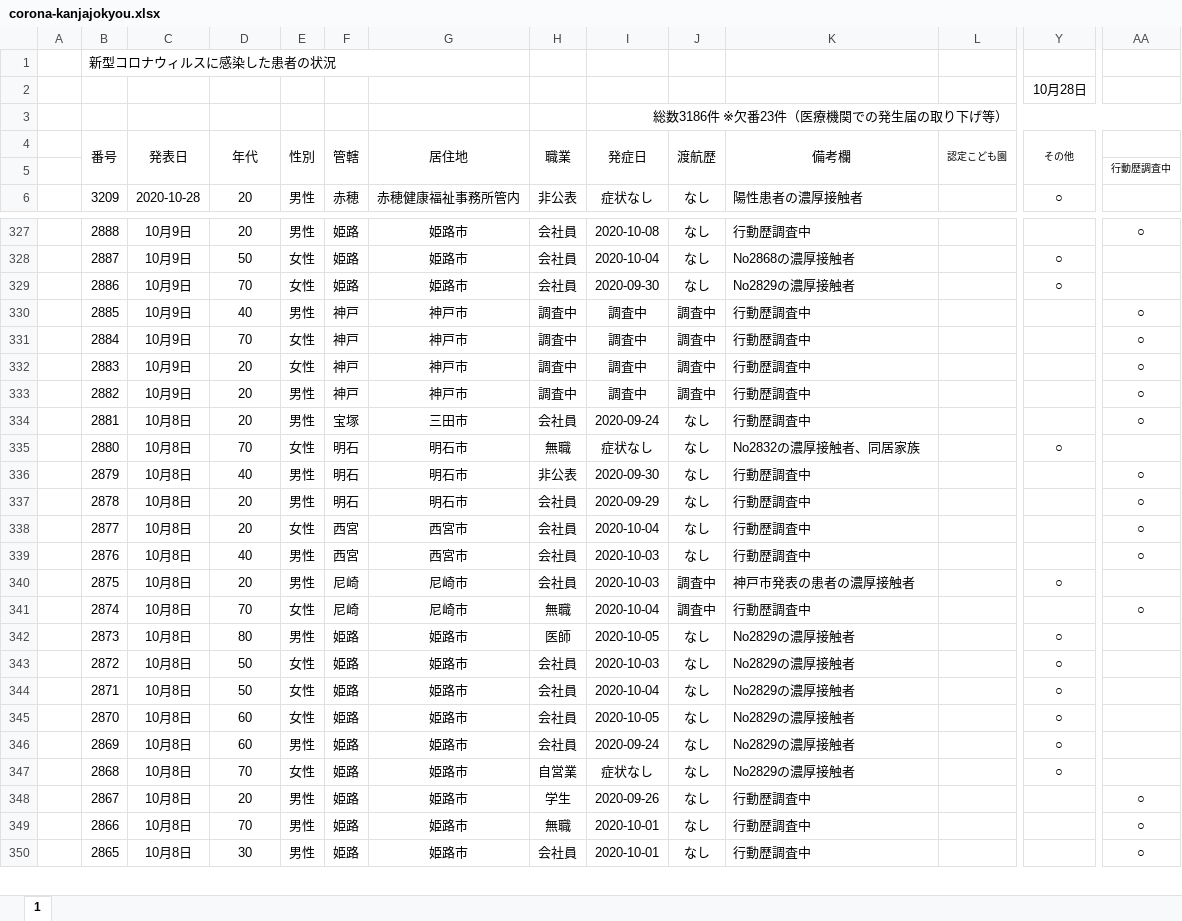
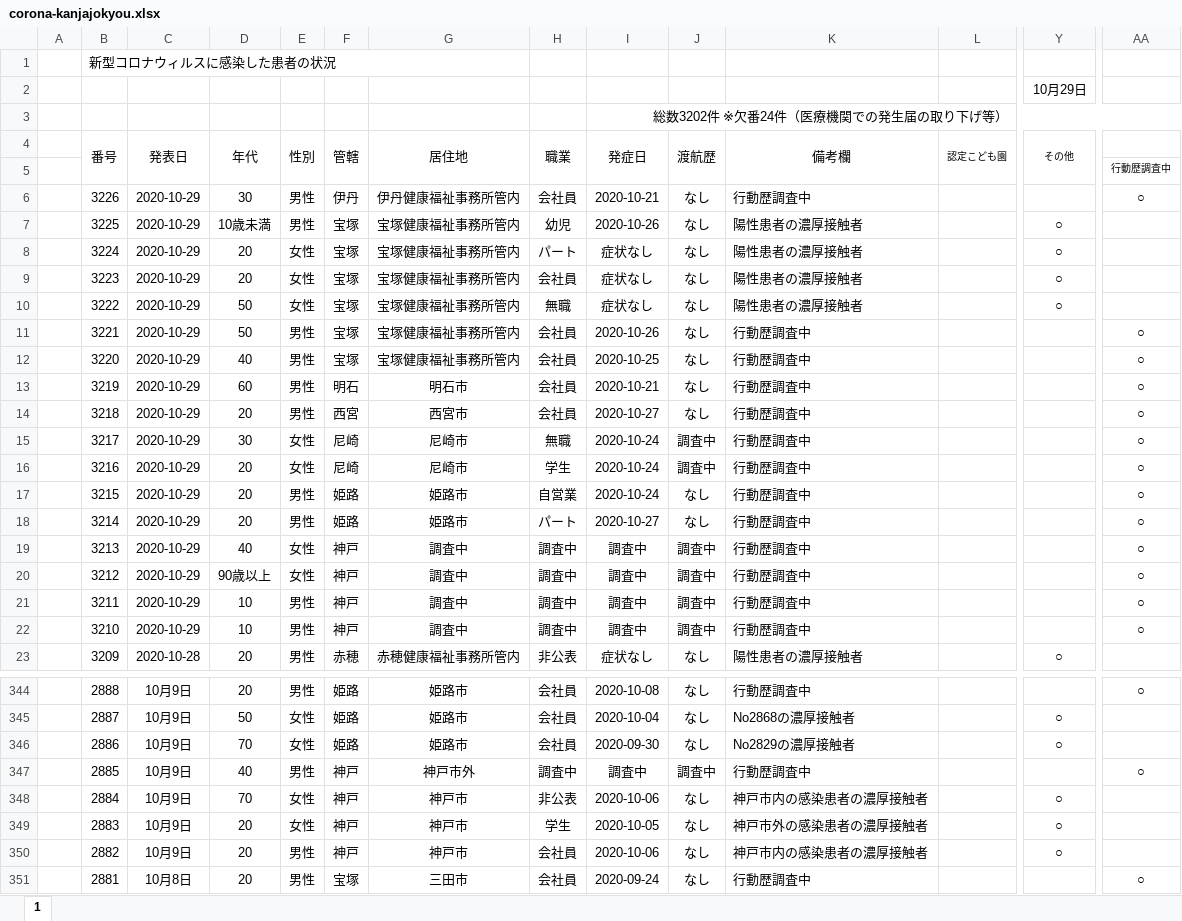
Before and after one commit to stop-covid19-hyogo/covid19-scraping, an Excel workbook: corona-kanjajokyou.xlsx, sheet 1, drawn as a sheet; only a part is shown, gaps mark what is left out; the shorter side is filled out with more unchanged rows; values as stored, in another font and other column widths than the file's, no borders; conditional formats not drawn; addresses are those after the commit; rows hold the shown columns only; the diff covers the shown part only; the diff names each change by its address in the sheet, - before the commit and + after, or states it on an @@ line.

```diff
--- a/corona-kanjajokyou.xlsx (sheet 1)
+++ b/corona-kanjajokyou.xlsx (sheet 1)
-Y2 (その他): 10月28日
+Y2 (その他): 10月29日
-I3 (発症日): 総数3186件 ※欠番23件（医療機関での発生届の取り下げ等）
+I3 (発症日): 総数3202件 ※欠番24件（医療機関での発生届の取り下げ等）
+row 6:  | 3226 | 2020-10-29 | 30 | 男性 | 伊丹 | 伊丹健康福祉事務所管内 | 会社員 | 2020-10-21 | なし | 行動歴調査中 |  |  | ○
+row 7:  | 3225 | 2020-10-29 | 10歳未満 | 男性 | 宝塚 | 宝塚健康福祉事務所管内 | 幼児 | 2020-10-26 | なし | 陽性患者の濃厚接触者 |  | ○
+row 8:  | 3224 | 2020-10-29 | 20 | 女性 | 宝塚 | 宝塚健康福祉事務所管内 | パート | 症状なし | なし | 陽性患者の濃厚接触者 |  | ○
+row 9:  | 3223 | 2020-10-29 | 20 | 女性 | 宝塚 | 宝塚健康福祉事務所管内 | 会社員 | 症状なし | なし | 陽性患者の濃厚接触者 |  | ○
+row 10:  | 3222 | 2020-10-29 | 50 | 女性 | 宝塚 | 宝塚健康福祉事務所管内 | 無職 | 症状なし | なし | 陽性患者の濃厚接触者 |  | ○
+row 11:  | 3221 | 2020-10-29 | 50 | 男性 | 宝塚 | 宝塚健康福祉事務所管内 | 会社員 | 2020-10-26 | なし | 行動歴調査中 |  |  | ○
+row 12:  | 3220 | 2020-10-29 | 40 | 男性 | 宝塚 | 宝塚健康福祉事務所管内 | 会社員 | 2020-10-25 | なし | 行動歴調査中 |  |  | ○
+row 13:  | 3219 | 2020-10-29 | 60 | 男性 | 明石 | 明石市 | 会社員 | 2020-10-21 | なし | 行動歴調査中 |  |  | ○
+row 14:  | 3218 | 2020-10-29 | 20 | 男性 | 西宮 | 西宮市 | 会社員 | 2020-10-27 | なし | 行動歴調査中 |  |  | ○
+row 15:  | 3217 | 2020-10-29 | 30 | 女性 | 尼崎 | 尼崎市 | 無職 | 2020-10-24 | 調査中 | 行動歴調査中 |  |  | ○
+row 16:  | 3216 | 2020-10-29 | 20 | 女性 | 尼崎 | 尼崎市 | 学生 | 2020-10-24 | 調査中 | 行動歴調査中 |  |  | ○
+row 17:  | 3215 | 2020-10-29 | 20 | 男性 | 姫路 | 姫路市 | 自営業 | 2020-10-24 | なし | 行動歴調査中 |  |  | ○
+row 18:  | 3214 | 2020-10-29 | 20 | 男性 | 姫路 | 姫路市 | パート | 2020-10-27 | なし | 行動歴調査中 |  |  | ○
+row 19:  | 3213 | 2020-10-29 | 40 | 女性 | 神戸 | 調査中 | 調査中 | 調査中 | 調査中 | 行動歴調査中 |  |  | ○
+row 20:  | 3212 | 2020-10-29 | 90歳以上 | 女性 | 神戸 | 調査中 | 調査中 | 調査中 | 調査中 | 行動歴調査中 |  |  | ○
+row 21:  | 3211 | 2020-10-29 | 10 | 男性 | 神戸 | 調査中 | 調査中 | 調査中 | 調査中 | 行動歴調査中 |  |  | ○
+row 22:  | 3210 | 2020-10-29 | 10 | 男性 | 神戸 | 調査中 | 調査中 | 調査中 | 調査中 | 行動歴調査中 |  |  | ○
-G347 (居住地): 神戸市
+G347 (居住地): 神戸市外
-H348 (職業): 調査中
+H348 (職業): 非公表
-I348 (発症日): 調査中
+I348 (発症日): 2020-10-06
-J348:J350 (渡航歴): 調査中
+J348:J350 (渡航歴): なし
-K348 (備考欄): 行動歴調査中
+K348 (備考欄): 神戸市内の感染患者の濃厚接触者
-Y348:Y350 (その他): (empty)
+Y348:Y350 (その他): ○
-AA348:AA350: ○
+AA348:AA350: (empty)
-H349 (職業): 調査中
+H349 (職業): 学生
-I349 (発症日): 調査中
+I349 (発症日): 2020-10-05
-K349 (備考欄): 行動歴調査中
+K349 (備考欄): 神戸市外の感染患者の濃厚接触者
-H350 (職業): 調査中
+H350 (職業): 会社員
-I350 (発症日): 調査中
+I350 (発症日): 2020-10-06
-K350 (備考欄): 行動歴調査中
+K350 (備考欄): 神戸市内の感染患者の濃厚接触者
```
Also changed, not shown: 42 edited cells elsewhere in this sheet, formulas that keep their value, 7 other files.
